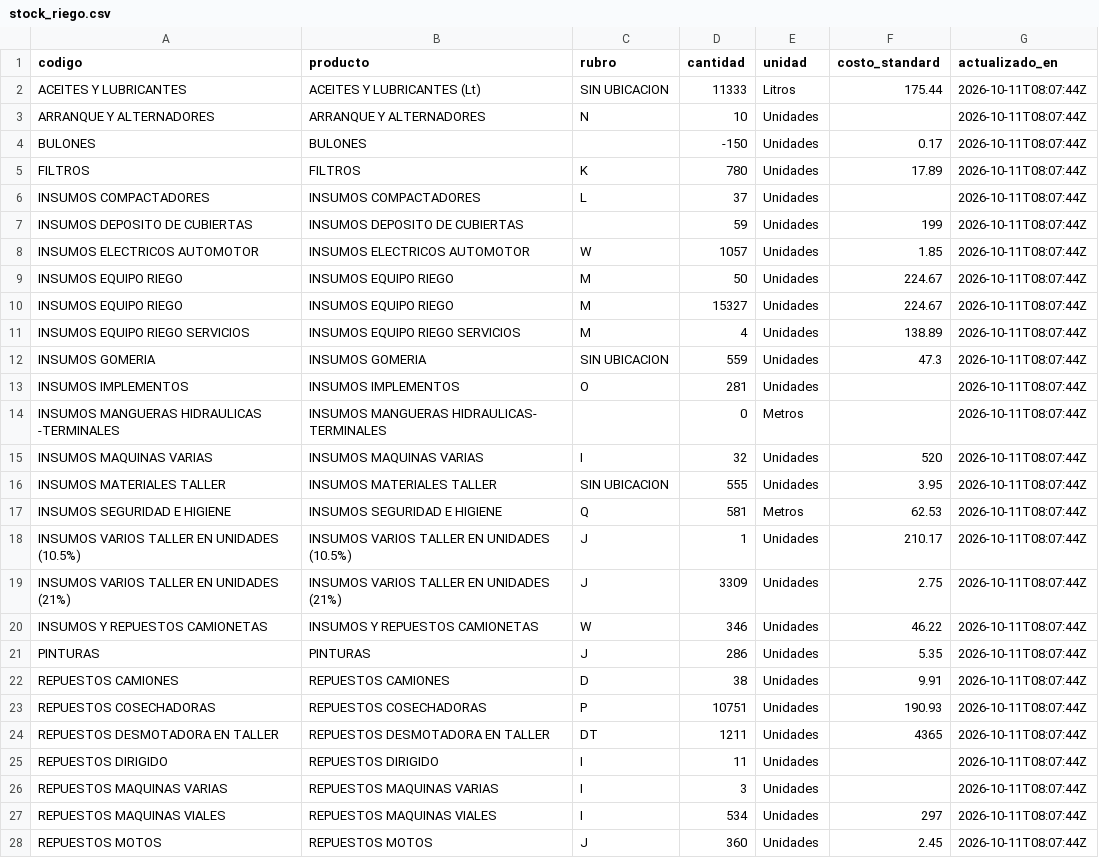
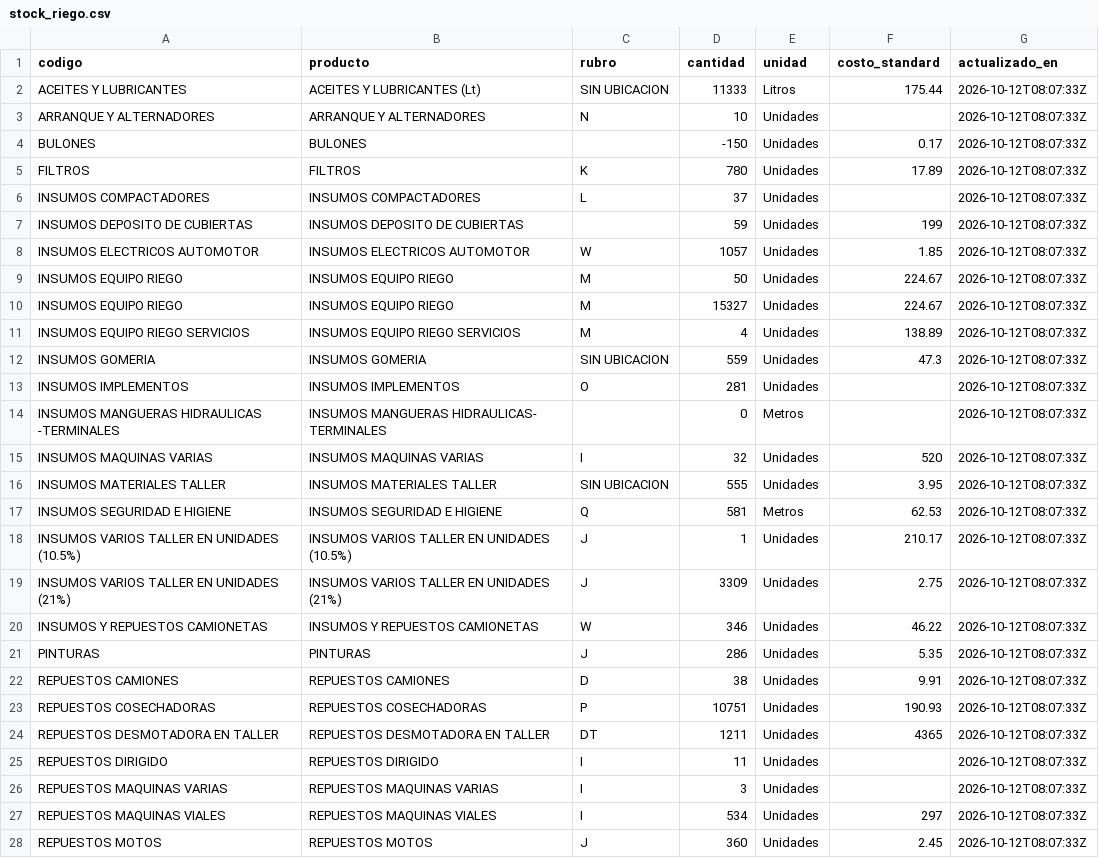
Before and after one commit to veronriosj/panel-tolloche, a CSV file: data/stock_riego.csv, drawn as a sheet; only a part is shown; the diff covers the shown part only.

```diff
--- a/data/stock_riego.csv
+++ b/data/stock_riego.csv
@@ -1,28 +1,28 @@
 codigo,producto,rubro,cantidad,unidad,costo_standard,actualizado_en
-ACEITES Y LUBRICANTES,ACEITES Y LUBRICANTES (Lt),SIN UBICACION,11333,Litros,175.44,2026-10-11T08:07:44Z
-ARRANQUE Y ALTERNADORES,ARRANQUE Y ALTERNADORES,N,10,Unidades,,2026-10-11T08:07:44Z
-BULONES,BULONES,,-150,Unidades,0.17,2026-10-11T08:07:44Z
-FILTROS,FILTROS,K,780,Unidades,17.89,2026-10-11T08:07:44Z
-INSUMOS COMPACTADORES,INSUMOS COMPACTADORES,L,37,Unidades,,2026-10-11T08:07:44Z
-INSUMOS DEPOSITO DE CUBIERTAS,INSUMOS DEPOSITO DE CUBIERTAS,,59,Unidades,199,2026-10-11T08:07:44Z
-INSUMOS ELECTRICOS AUTOMOTOR,INSUMOS ELECTRICOS AUTOMOTOR,W,1057,Unidades,1.85,2026-10-11T08:07:44Z
-INSUMOS EQUIPO RIEGO,INSUMOS  EQUIPO RIEGO,M,50,Unidades,224.67,2026-10-11T08:07:44Z
-INSUMOS EQUIPO RIEGO,INSUMOS  EQUIPO RIEGO,M,15327,Unidades,224.67,2026-10-11T08:07:44Z
-INSUMOS EQUIPO RIEGO SERVICIOS,INSUMOS EQUIPO RIEGO SERVICIOS,M,4,Unidades,138.89,2026-10-11T08:07:44Z
-INSUMOS GOMERIA,INSUMOS GOMERIA,SIN UBICACION,559,Unidades,47.3,2026-10-11T08:07:44Z
-INSUMOS IMPLEMENTOS,INSUMOS IMPLEMENTOS,O,281,Unidades,,2026-10-11T08:07:44Z
-INSUMOS MANGUERAS HIDRAULICAS -TERMINALES,INSUMOS MANGUERAS HIDRAULICAS- TERMINALES,,0,Metros,,2026-10-11T08:07:44Z
-INSUMOS MAQUINAS  VARIAS,INSUMOS  MAQUINAS VARIAS,I,32,Unidades,520,2026-10-11T08:07:44Z
-INSUMOS MATERIALES TALLER,INSUMOS MATERIALES TALLER,SIN UBICACION,555,Unidades,3.95,2026-10-11T08:07:44Z
-INSUMOS SEGURIDAD E HIGIENE,INSUMOS SEGURIDAD E HIGIENE,Q,581,Metros,62.53,2026-10-11T08:07:44Z
-INSUMOS VARIOS TALLER EN UNIDADES (10.5%),INSUMOS VARIOS TALLER EN UNIDADES (10.5%),J,1,Unidades,210.17,2026-10-11T08:07:44Z
-INSUMOS VARIOS TALLER EN UNIDADES (21%),INSUMOS VARIOS TALLER EN UNIDADES (21%),J,3309,Unidades,2.75,2026-10-11T08:07:44Z
-INSUMOS Y REPUESTOS CAMIONETAS,INSUMOS Y REPUESTOS CAMIONETAS,W,346,Unidades,46.22,2026-10-11T08:07:44Z
-PINTURAS,PINTURAS,J,286,Unidades,5.35,2026-10-11T08:07:44Z
-REPUESTOS CAMIONES,REPUESTOS CAMIONES,D,38,Unidades,9.91,2026-10-11T08:07:44Z
-REPUESTOS COSECHADORAS,REPUESTOS COSECHADORAS,P,10751,Unidades,190.93,2026-10-11T08:07:44Z
-REPUESTOS DESMOTADORA EN TALLER,REPUESTOS DESMOTADORA EN TALLER,DT,1211,Unidades,4365,2026-10-11T08:07:44Z
-REPUESTOS DIRIGIDO,REPUESTOS DIRIGIDO,I,11,Unidades,,2026-10-11T08:07:44Z
-REPUESTOS MAQUINAS VARIAS,REPUESTOS MAQUINAS VARIAS,I,3,Unidades,,2026-10-11T08:07:44Z
-REPUESTOS MAQUINAS VIALES,REPUESTOS MAQUINAS VIALES,I,534,Unidades,297,2026-10-11T08:07:44Z
-REPUESTOS MOTOS,REPUESTOS MOTOS,J,360,Unidades,2.45,2026-10-11T08:07:44Z
+ACEITES Y LUBRICANTES,ACEITES Y LUBRICANTES (Lt),SIN UBICACION,11333,Litros,175.44,2026-10-12T08:07:33Z
+ARRANQUE Y ALTERNADORES,ARRANQUE Y ALTERNADORES,N,10,Unidades,,2026-10-12T08:07:33Z
+BULONES,BULONES,,-150,Unidades,0.17,2026-10-12T08:07:33Z
+FILTROS,FILTROS,K,780,Unidades,17.89,2026-10-12T08:07:33Z
+INSUMOS COMPACTADORES,INSUMOS COMPACTADORES,L,37,Unidades,,2026-10-12T08:07:33Z
+INSUMOS DEPOSITO DE CUBIERTAS,INSUMOS DEPOSITO DE CUBIERTAS,,59,Unidades,199,2026-10-12T08:07:33Z
+INSUMOS ELECTRICOS AUTOMOTOR,INSUMOS ELECTRICOS AUTOMOTOR,W,1057,Unidades,1.85,2026-10-12T08:07:33Z
+INSUMOS EQUIPO RIEGO,INSUMOS  EQUIPO RIEGO,M,50,Unidades,224.67,2026-10-12T08:07:33Z
+INSUMOS EQUIPO RIEGO,INSUMOS  EQUIPO RIEGO,M,15327,Unidades,224.67,2026-10-12T08:07:33Z
+INSUMOS EQUIPO RIEGO SERVICIOS,INSUMOS EQUIPO RIEGO SERVICIOS,M,4,Unidades,138.89,2026-10-12T08:07:33Z
+INSUMOS GOMERIA,INSUMOS GOMERIA,SIN UBICACION,559,Unidades,47.3,2026-10-12T08:07:33Z
+INSUMOS IMPLEMENTOS,INSUMOS IMPLEMENTOS,O,281,Unidades,,2026-10-12T08:07:33Z
+INSUMOS MANGUERAS HIDRAULICAS -TERMINALES,INSUMOS MANGUERAS HIDRAULICAS- TERMINALES,,0,Metros,,2026-10-12T08:07:33Z
+INSUMOS MAQUINAS  VARIAS,INSUMOS  MAQUINAS VARIAS,I,32,Unidades,520,2026-10-12T08:07:33Z
+INSUMOS MATERIALES TALLER,INSUMOS MATERIALES TALLER,SIN UBICACION,555,Unidades,3.95,2026-10-12T08:07:33Z
+INSUMOS SEGURIDAD E HIGIENE,INSUMOS SEGURIDAD E HIGIENE,Q,581,Metros,62.53,2026-10-12T08:07:33Z
+INSUMOS VARIOS TALLER EN UNIDADES (10.5%),INSUMOS VARIOS TALLER EN UNIDADES (10.5%),J,1,Unidades,210.17,2026-10-12T08:07:33Z
+INSUMOS VARIOS TALLER EN UNIDADES (21%),INSUMOS VARIOS TALLER EN UNIDADES (21%),J,3309,Unidades,2.75,2026-10-12T08:07:33Z
+INSUMOS Y REPUESTOS CAMIONETAS,INSUMOS Y REPUESTOS CAMIONETAS,W,346,Unidades,46.22,2026-10-12T08:07:33Z
+PINTURAS,PINTURAS,J,286,Unidades,5.35,2026-10-12T08:07:33Z
+REPUESTOS CAMIONES,REPUESTOS CAMIONES,D,38,Unidades,9.91,2026-10-12T08:07:33Z
+REPUESTOS COSECHADORAS,REPUESTOS COSECHADORAS,P,10751,Unidades,190.93,2026-10-12T08:07:33Z
+REPUESTOS DESMOTADORA EN TALLER,REPUESTOS DESMOTADORA EN TALLER,DT,1211,Unidades,4365,2026-10-12T08:07:33Z
+REPUESTOS DIRIGIDO,REPUESTOS DIRIGIDO,I,11,Unidades,,2026-10-12T08:07:33Z
+REPUESTOS MAQUINAS VARIAS,REPUESTOS MAQUINAS VARIAS,I,3,Unidades,,2026-10-12T08:07:33Z
+REPUESTOS MAQUINAS VIALES,REPUESTOS MAQUINAS VIALES,I,534,Unidades,297,2026-10-12T08:07:33Z
+REPUESTOS MOTOS,REPUESTOS MOTOS,J,360,Unidades,2.45,2026-10-12T08:07:33Z
```
Also changed, not shown: 7 edited cells elsewhere in this file, 5 other files.
